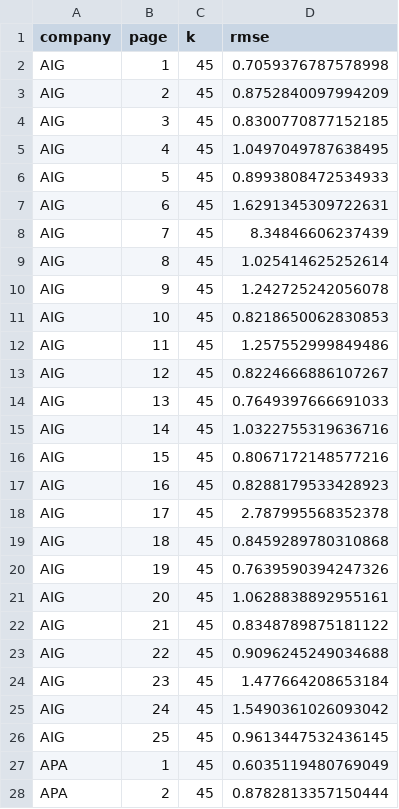
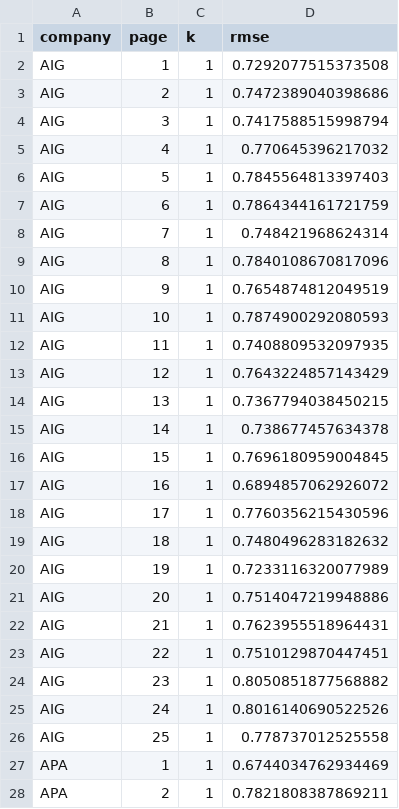
Before and after one commit to avkollerup/Fagprojekt-2026, a CSV file: reports/figures/SVD_Nystrom/rank_tuning_all_layer_5_head_1_tokens_200_test.csv, drawn as a sheet; only a part is shown; the diff covers the shown part only.

```diff
--- a/reports/figures/SVD_Nystrom/rank_tuning_all_layer_5_head_1_tokens_200_test.csv
+++ b/reports/figures/SVD_Nystrom/rank_tuning_all_layer_5_head_1_tokens_200_test.csv
@@ -1,28 +1,28 @@
 company,page,k,rmse
-AIG,1,45,0.7059376787578998
-AIG,2,45,0.8752840097994209
-AIG,3,45,0.8300770877152185
-AIG,4,45,1.0497049787638495
-AIG,5,45,0.8993808472534933
-AIG,6,45,1.6291345309722631
-AIG,7,45,8.34846606237439
-AIG,8,45,1.025414625252614
-AIG,9,45,1.242725242056078
-AIG,10,45,0.8218650062830853
-AIG,11,45,1.257552999849486
-AIG,12,45,0.8224666886107267
-AIG,13,45,0.7649397666691033
-AIG,14,45,1.0322755319636716
-AIG,15,45,0.8067172148577216
-AIG,16,45,0.8288179533428923
-AIG,17,45,2.787995568352378
-AIG,18,45,0.8459289780310868
-AIG,19,45,0.7639590394247326
-AIG,20,45,1.0628838892955161
-AIG,21,45,0.8348789875181122
-AIG,22,45,0.9096245249034688
-AIG,23,45,1.477664208653184
-AIG,24,45,1.5490361026093042
-AIG,25,45,0.9613447532436145
-APA,1,45,0.6035119480769049
-APA,2,45,0.8782813357150444
+AIG,1,1,0.7292077515373508
+AIG,2,1,0.7472389040398686
+AIG,3,1,0.7417588515998794
+AIG,4,1,0.770645396217032
+AIG,5,1,0.7845564813397403
+AIG,6,1,0.7864344161721759
+AIG,7,1,0.748421968624314
+AIG,8,1,0.7840108670817096
+AIG,9,1,0.7654874812049519
+AIG,10,1,0.7874900292080593
+AIG,11,1,0.7408809532097935
+AIG,12,1,0.7643224857143429
+AIG,13,1,0.7367794038450215
+AIG,14,1,0.738677457634378
+AIG,15,1,0.7696180959004845
+AIG,16,1,0.6894857062926072
+AIG,17,1,0.7760356215430596
+AIG,18,1,0.7480496283182632
+AIG,19,1,0.7233116320077989
+AIG,20,1,0.7514047219948886
+AIG,21,1,0.7623955518964431
+AIG,22,1,0.7510129870447451
+AIG,23,1,0.8050851877568882
+AIG,24,1,0.8016140690522526
+AIG,25,1,0.778737012525558
+APA,1,1,0.6744034762934469
+APA,2,1,0.7821808387869211
```
Also changed, not shown: 96 edited cells elsewhere in this file, reports/figures/K_means/clusters_tuning_all_layer_5_head_1_tokens_200_test.csv, reports/figures/SVD/k_tuning_all_layer_5_head_1_tokens_200_test.csv, 7 other files.
